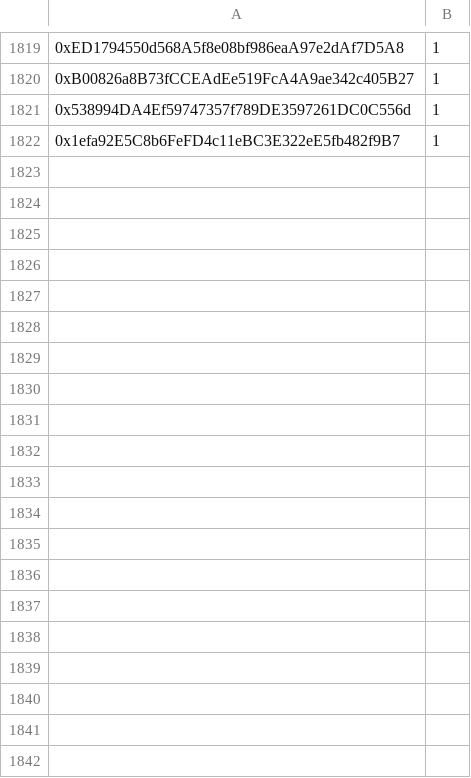
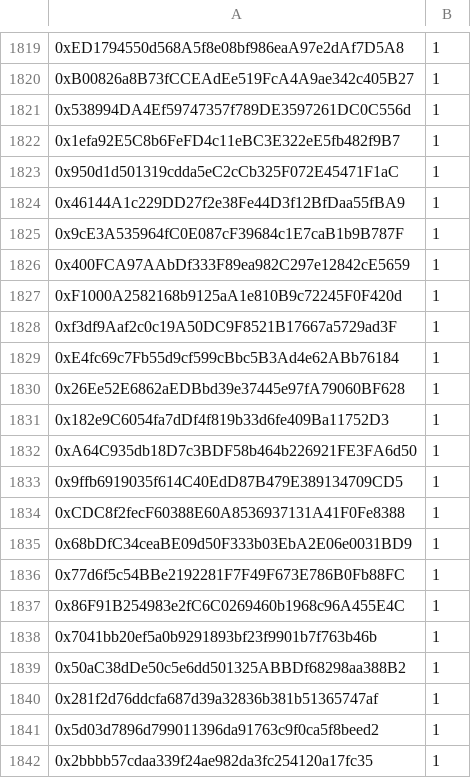
Before and after one commit to TradingDevPro/MegaBunnyVerseWeb, a CSV file: data/FCFS1-collab.csv, drawn as a sheet; only a part is shown, gaps mark what is left out; the diff covers the shown part only; the diff names each change by its address in the sheet, - before the commit and + after, or states it on an @@ line.

```diff
--- a/data/FCFS1-collab.csv
+++ b/data/FCFS1-collab.csv
+row 1823: 0x950d1d501319cdda5eC2cCb325F072E45471F1aC | 1
+row 1824: 0x46144A1c229DD27f2e38Fe44D3f12BfDaa55fBA9 | 1
+row 1825: 0x9cE3A535964fC0E087cF39684c1E7caB1b9B787F | 1
+row 1826: 0x400FCA97AAbDf333F89ea982C297e12842cE5659 | 1
+row 1827: 0xF1000A2582168b9125aA1e810B9c72245F0F420d | 1
+row 1828: 0xf3df9Aaf2c0c19A50DC9F8521B17667a5729ad3F | 1
+row 1829: 0xE4fc69c7Fb55d9cf599cBbc5B3Ad4e62ABb76184 | 1
+row 1830: 0x26Ee52E6862aEDBbd39e37445e97fA79060BF628 | 1
+row 1831: 0x182e9C6054fa7dDf4f819b33d6fe409Ba11752D3 | 1
+row 1832: 0xA64C935db18D7c3BDF58b464b226921FE3FA6d50 | 1
+row 1833: 0x9ffb6919035f614C40EdD87B479E389134709CD5 | 1
+row 1834: 0xCDC8f2fecF60388E60A8536937131A41F0Fe8388 | 1
+row 1835: 0x68bDfC34ceaBE09d50F333b03EbA2E06e0031BD9 | 1
+row 1836: 0x77d6f5c54BBe2192281F7F49F673E786B0Fb88FC | 1
+row 1837: 0x86F91B254983e2fC6C0269460b1968c96A455E4C | 1
+row 1838: 0x7041bb20ef5a0b9291893bf23f9901b7f763b46b | 1
+row 1839: 0x50aC38dDe50c5e6dd501325ABBDf68298aa388B2 | 1
+row 1840: 0x281f2d76ddcfa687d39a32836b381b51365747af | 1
+row 1841: 0x5d03d7896d799011396da91763c9f0ca5f8beed2 | 1
+row 1842: 0x2bbbb57cdaa339f24ae982da3fc254120a17fc35 | 1
```
Also changed, not shown: 64 added rows elsewhere in this file, data/GTD-collab.csv, data/GTD-team.csv.
